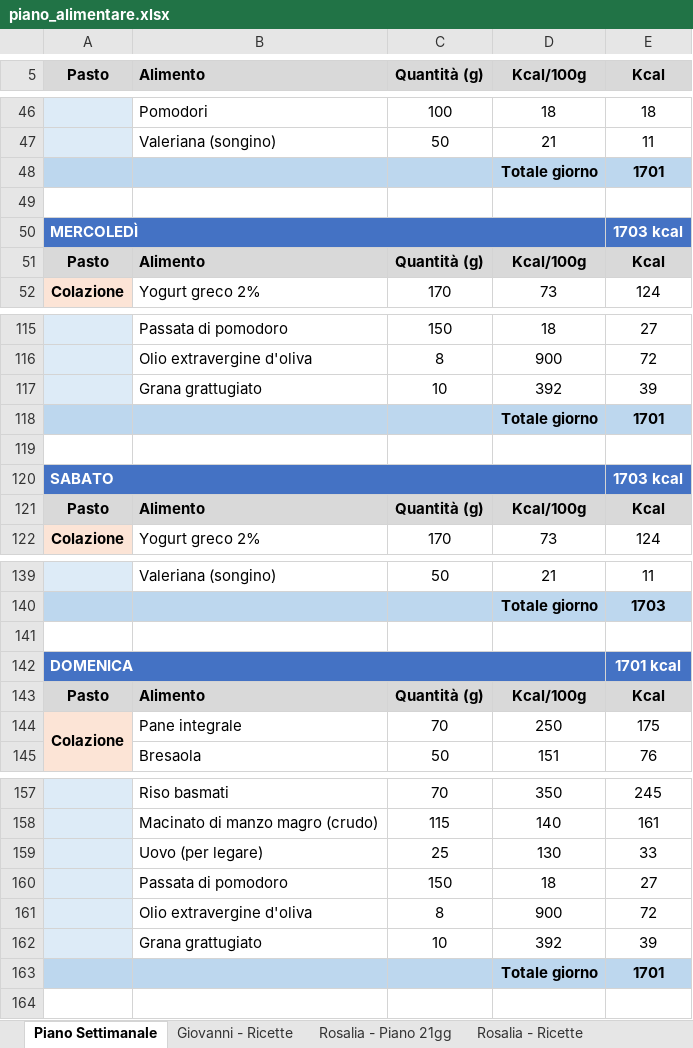
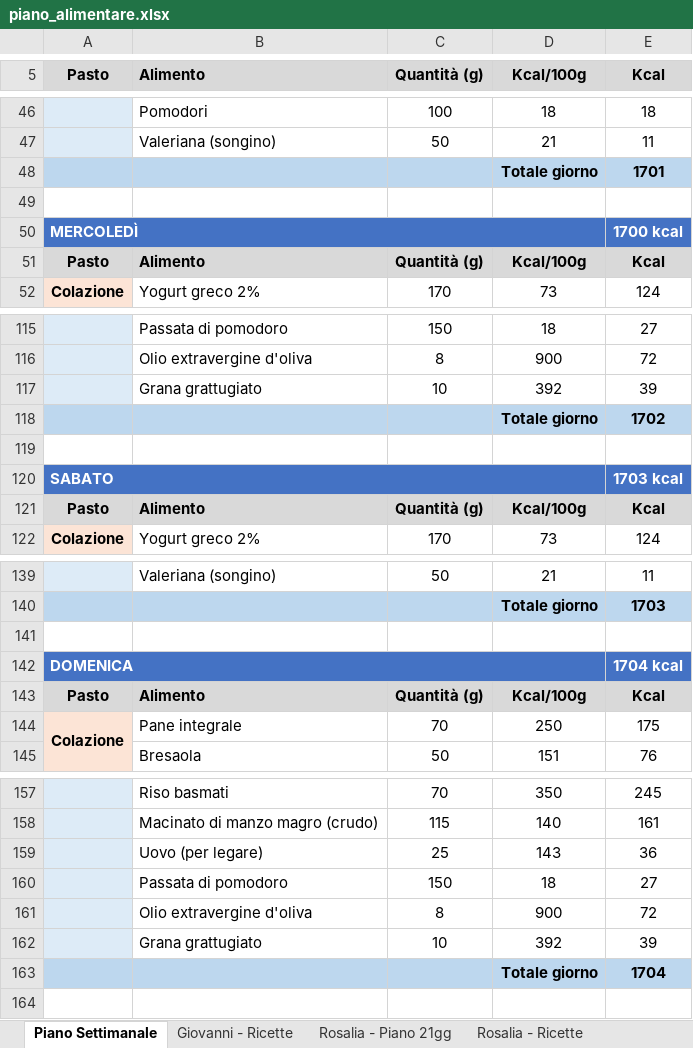
Before and after one commit to KreedAc/lady-mrKreed, an Excel workbook: data/piano_alimentare.xlsx, sheet Piano Settimanale, drawn as a sheet; only a part is shown, gaps mark what is left out; values as stored, in another font and other column widths than the file's, no borders; the diff covers the shown part only; the diff names each change by its address in the sheet, - before the commit and + after, or states it on an @@ line.

```diff
--- a/data/piano_alimentare.xlsx (sheet Piano Settimanale)
+++ b/data/piano_alimentare.xlsx (sheet Piano Settimanale)
-E50 (Kcal): 1703 kcal
+E50 (Kcal): 1700 kcal
-E118 (Kcal): 1701
+E118 (Kcal): 1702
-E142 (Kcal): 1701 kcal
+E142 (Kcal): 1704 kcal
-D159 (Kcal/100g): 130
+D159 (Kcal/100g): 143
-E159 (Kcal): 33
+E159 (Kcal): 36
-E163 (Kcal): 1701
+E163 (Kcal): 1704
```
Also changed, not shown: 3 added rows, 3 removed rows and 7 edited cells elsewhere in this sheet, sheet Lista della Spesa, sheet Rosalia - Piano 21gg, sheet Rosalia - Ricette, sheet Ricette da provare, 1 other file.
